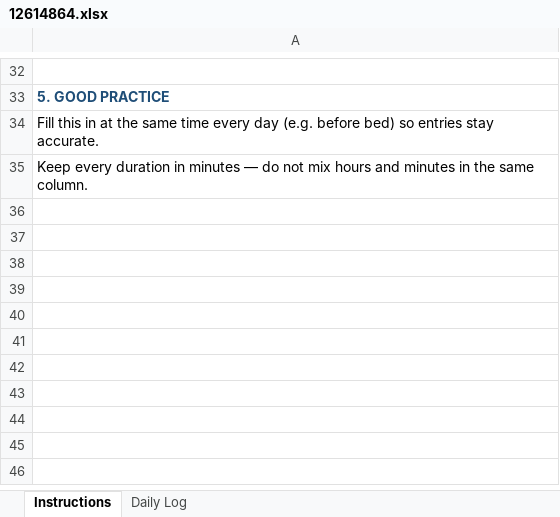
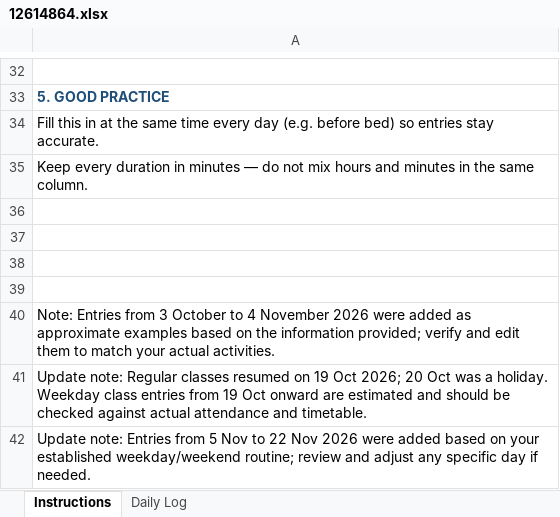
Before and after one commit to abhi7044-eng/CAP776, an Excel workbook: Downloads/daily activty log/12614864.xlsx, sheet Instructions, drawn as a sheet; only a part is shown, gaps mark what is left out; values as stored, in another font and other column widths than the file's, no borders; the diff names each change by its address in the sheet, - before the commit and + after, or states it on an @@ line.

```diff
--- a/Downloads/daily activty log/12614864.xlsx (sheet Instructions)
+++ b/Downloads/daily activty log/12614864.xlsx (sheet Instructions)
+row 36: (empty)
+row 37: (empty)
+row 38: (empty)
+row 39: (empty)
+row 40: Note: Entries from 3 October to 4 November 2026 were added as approximate examples based on the information provided; verify and edit them to match your actual activities.
+row 41: Update note: Regular classes resumed on 19 Oct 2026; 20 Oct was a holiday. Weekday class entries from 19 Oct onward are estimated and should be checked against actual attendance and timetable.
+row 42: Update note: Entries from 5 Nov to 22 Nov 2026 were added based on your established weekday/weekend routine; review and adjust any specific day if needed.
```
Also changed, not shown: sheet Daily Log, formulas that keep their value.
